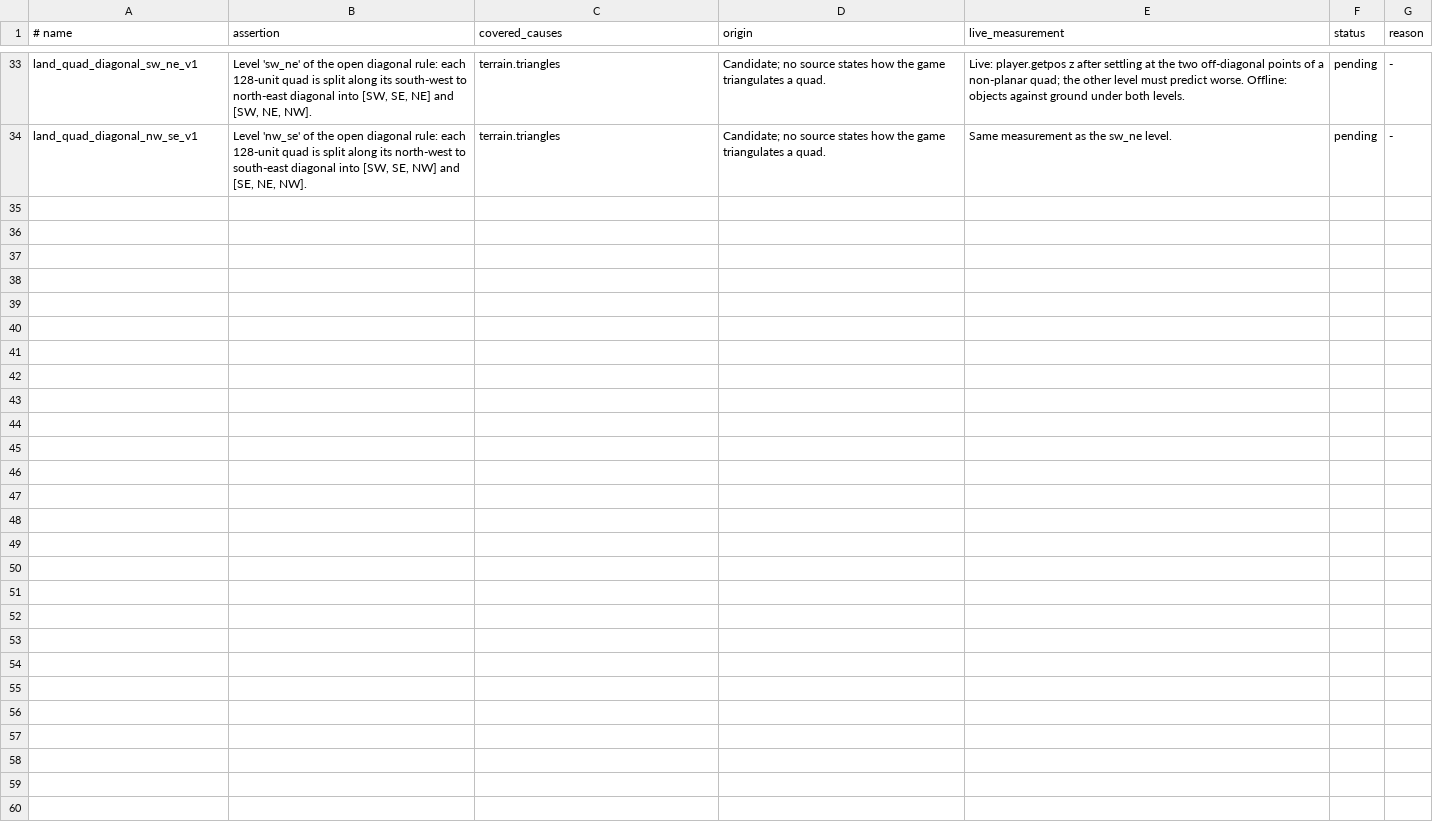
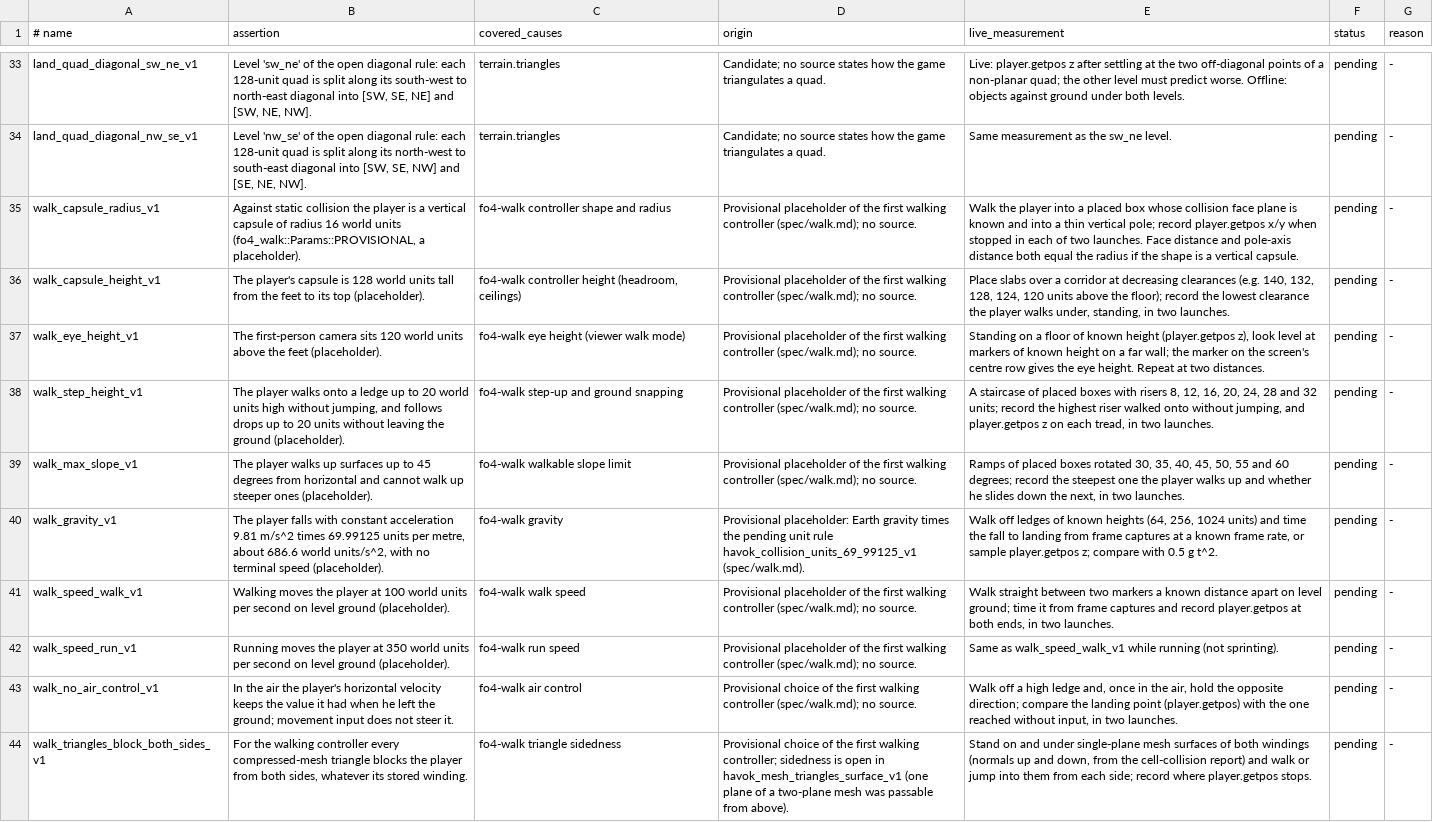
Before and after one commit to patodois/osp-fo4, a TSV file: spec/hypotheses.tsv, drawn as a sheet; only a part is shown, gaps mark what is left out.

```diff
--- a/spec/hypotheses.tsv
+++ b/spec/hypotheses.tsv
@@ -34 +34,11 @@ land_quad_diagonal_sw_ne_v1	Level 'sw_ne' of the open diagonal rule: each 128-un
 land_quad_diagonal_nw_se_v1	Level 'nw_se' of the open diagonal rule: each 128-unit quad is split along its north-west to south-east diagonal into [SW, SE, NW] and [SE, NE, NW].	terrain.triangles	Candidate; no source states how the game triangulates a quad.	Same measurement as the sw_ne level.	pending	-
+walk_capsule_radius_v1	Against static collision the player is a vertical capsule of radius 16 world units (fo4_walk::Params::PROVISIONAL, a placeholder).	fo4-walk controller shape and radius	Provisional placeholder of the first walking controller (spec/walk.md); no source.	Walk the player into a placed box whose collision face plane is known and into a thin vertical pole; record player.getpos x/y when stopped in each of two launches. Face distance and pole-axis distance both equal the radius if the shape is a vertical capsule.	pending	-
+walk_capsule_height_v1	The player's capsule is 128 world units tall from the feet to its top (placeholder).	fo4-walk controller height (headroom, ceilings)	Provisional placeholder of the first walking controller (spec/walk.md); no source.	Place slabs over a corridor at decreasing clearances (e.g. 140, 132, 128, 124, 120 units above the floor); record the lowest clearance the player walks under, standing, in two launches.	pending	-
+walk_eye_height_v1	The first-person camera sits 120 world units above the feet (placeholder).	fo4-walk eye height (viewer walk mode)	Provisional placeholder of the first walking controller (spec/walk.md); no source.	Standing on a floor of known height (player.getpos z), look level at markers of known height on a far wall; the marker on the screen's centre row gives the eye height. Repeat at two distances.	pending	-
+walk_step_height_v1	The player walks onto a ledge up to 20 world units high without jumping, and follows drops up to 20 units without leaving the ground (placeholder).	fo4-walk step-up and ground snapping	Provisional placeholder of the first walking controller (spec/walk.md); no source.	A staircase of placed boxes with risers 8, 12, 16, 20, 24, 28 and 32 units; record the highest riser walked onto without jumping, and player.getpos z on each tread, in two launches.	pending	-
+walk_max_slope_v1	The player walks up surfaces up to 45 degrees from horizontal and cannot walk up steeper ones (placeholder).	fo4-walk walkable slope limit	Provisional placeholder of the first walking controller (spec/walk.md); no source.	Ramps of placed boxes rotated 30, 35, 40, 45, 50, 55 and 60 degrees; record the steepest one the player walks up and whether he slides down the next, in two launches.	pending	-
+walk_gravity_v1	The player falls with constant acceleration 9.81 m/s^2 times 69.99125 units per metre, about 686.6 world units/s^2, with no terminal speed (placeholder).	fo4-walk gravity	Provisional placeholder: Earth gravity times the pending unit rule havok_collision_units_69_99125_v1 (spec/walk.md).	Walk off ledges of known heights (64, 256, 1024 units) and time the fall to landing from frame captures at a known frame rate, or sample player.getpos z; compare with 0.5 g t^2.	pending	-
+walk_speed_walk_v1	Walking moves the player at 100 world units per second on level ground (placeholder).	fo4-walk walk speed	Provisional placeholder of the first walking controller (spec/walk.md); no source.	Walk straight between two markers a known distance apart on level ground; time it from frame captures and record player.getpos at both ends, in two launches.	pending	-
+walk_speed_run_v1	Running moves the player at 350 world units per second on level ground (placeholder).	fo4-walk run speed	Provisional placeholder of the first walking controller (spec/walk.md); no source.	Same as walk_speed_walk_v1 while running (not sprinting).	pending	-
+walk_no_air_control_v1	In the air the player's horizontal velocity keeps the value it had when he left the ground; movement input does not steer it.	fo4-walk air control	Provisional choice of the first walking controller (spec/walk.md); no source.	Walk off a high ledge and, once in the air, hold the opposite direction; compare the landing point (player.getpos) with the one reached without input, in two launches.	pending	-
+walk_triangles_block_both_sides_v1	For the walking controller every compressed-mesh triangle blocks the player from both sides, whatever its stored winding.	fo4-walk triangle sidedness	Provisional choice of the first walking controller; sidedness is open in havok_mesh_triangles_surface_v1 (one plane of a two-plane mesh was passable from above).	Stand on and under single-plane mesh surfaces of both windings (normals up and down, from the cell-collision report) and walk or jump into them from each side; record where player.getpos stops.	pending	-
```
Also changed, not shown: 25 other files.
